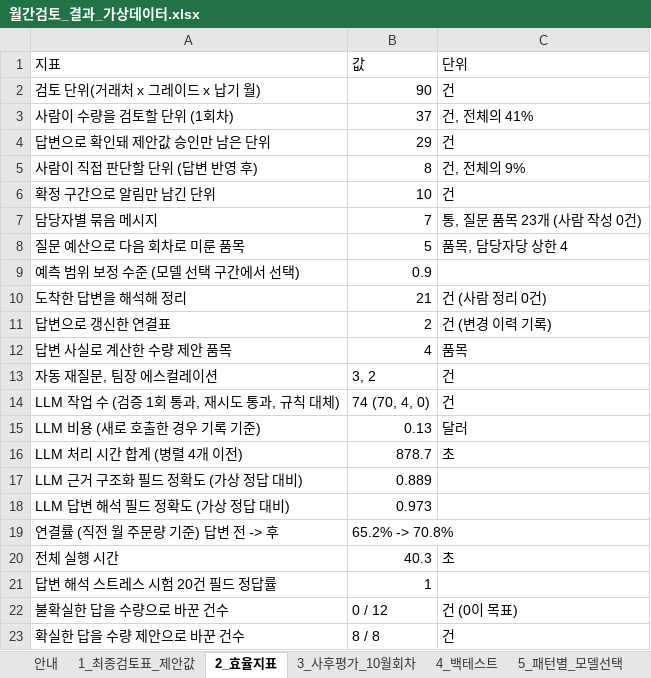
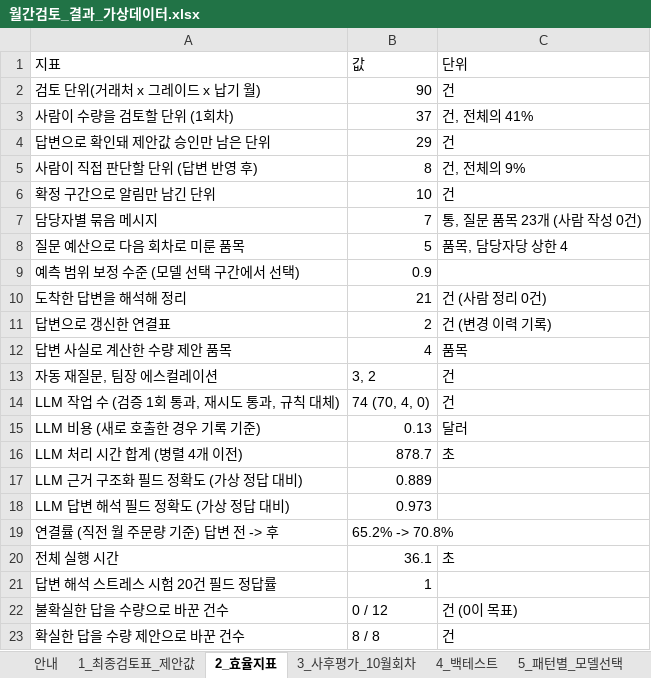
Before and after one commit to gusdn2954/work, an Excel workbook: demand-review-prototype/results/월간검토_결과_가상데이터.xlsx, sheet 2_효율지표, drawn as a sheet; values as stored, in another font and other column widths than the file's, no borders; the diff names each change by its address in the sheet, - before the commit and + after, or states it on an @@ line.

```diff
--- a/demand-review-prototype/results/월간검토_결과_가상데이터.xlsx (sheet 2_효율지표)
+++ b/demand-review-prototype/results/월간검토_결과_가상데이터.xlsx (sheet 2_효율지표)
-B20: 40.3
+B20: 36.1
```
Also changed, not shown: sheet 17_에이전트_실행기록, other sheet tabs, 5 other files.
